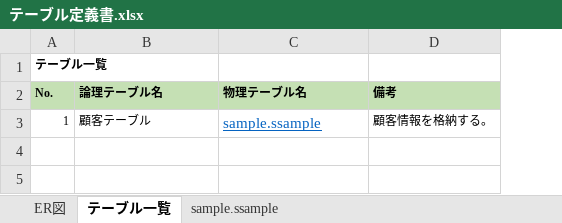
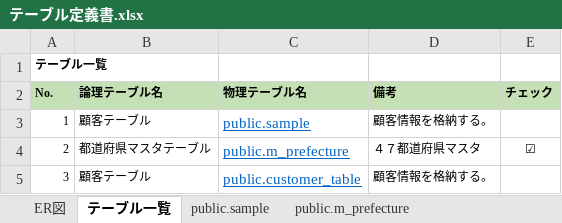
Before and after one commit to Mitsu-1216/BusinessSystem, an Excel workbook: document/テーブル定義書.xlsx, sheet テーブル一覧, drawn as a sheet; values as stored, in another font and other column widths than the file's, no borders; the diff names each change by its address in the sheet, - before the commit and + after, or states it on an @@ line.

```diff
--- a/document/テーブル定義書.xlsx (sheet テーブル一覧)
+++ b/document/テーブル定義書.xlsx (sheet テーブル一覧)
-sheet tab: sample.ssample
+sheet tab: public.sample
+sheet tab: public.m_prefecture
+column E (チェック), empty
-C3 (物理テーブル名): sample.ssample
+C3 (物理テーブル名): public.sample
+row 4: 2 | 都道府県マスタテーブル | public.m_prefecture | ４７都道府県マスタ | ☑
+row 5: 3 | 顧客テーブル | public.customer_table | 顧客情報を格納する。
```
Also changed, not shown: sheet public.sample, other sheet tabs.
